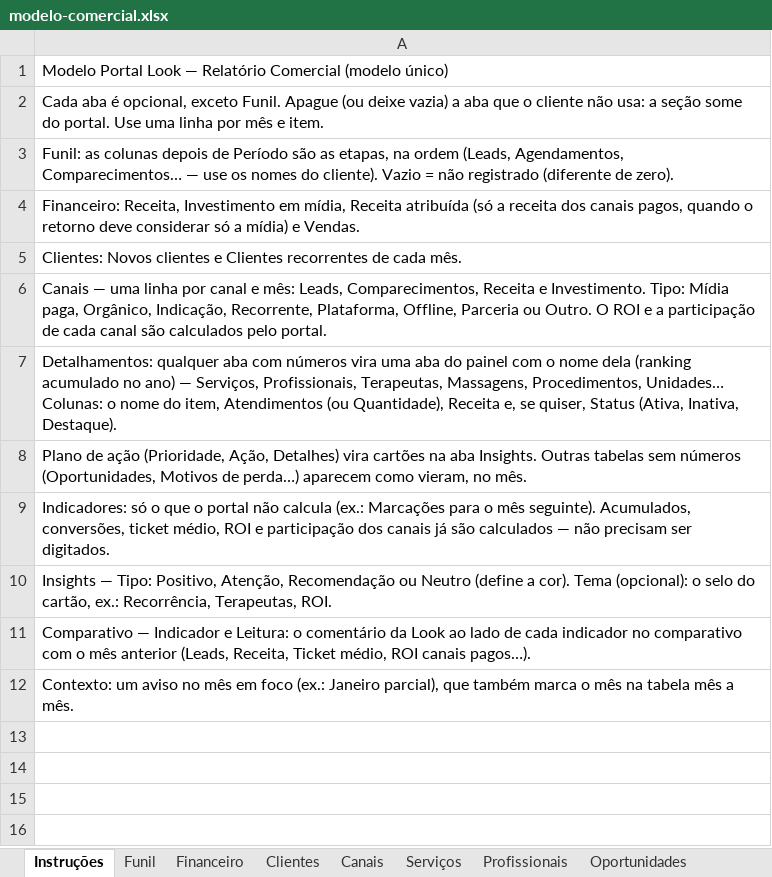
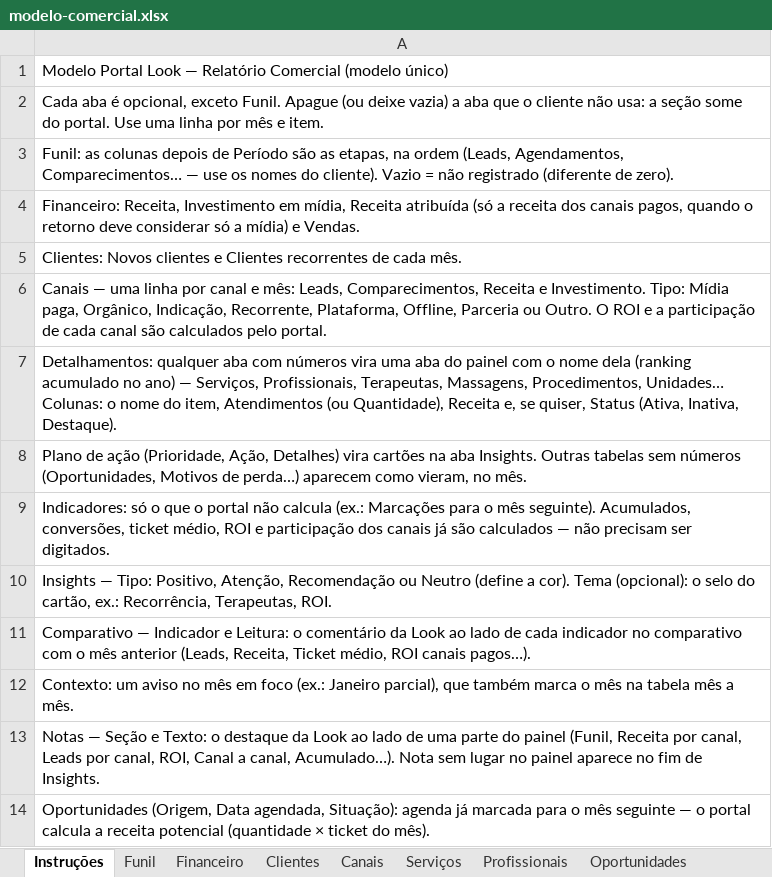
Before and after one commit to lookassessoria10-collab/portallook, an Excel workbook: public/modelos/modelo-comercial.xlsx, sheet Instruções, drawn as a sheet; values as stored, in another font and other column widths than the file's, no borders; the diff names each change by its address in the sheet, - before the commit and + after, or states it on an @@ line.

```diff
--- a/public/modelos/modelo-comercial.xlsx (sheet Instruções)
+++ b/public/modelos/modelo-comercial.xlsx (sheet Instruções)
+row 13: Notas — Seção e Texto: o destaque da Look ao lado de uma parte do painel (Funil, Receita por canal, Leads por canal, ROI, Canal a canal, Acumulado…). Nota sem lugar no painel aparece no fim de Insights.
+row 14: Oportunidades (Origem, Data agendada, Situação): agenda já marcada para o mês seguinte — o portal calcula a receita potencial (quantidade × ticket do mês).
```
Also changed, not shown: other sheet tabs, 25 other files.
